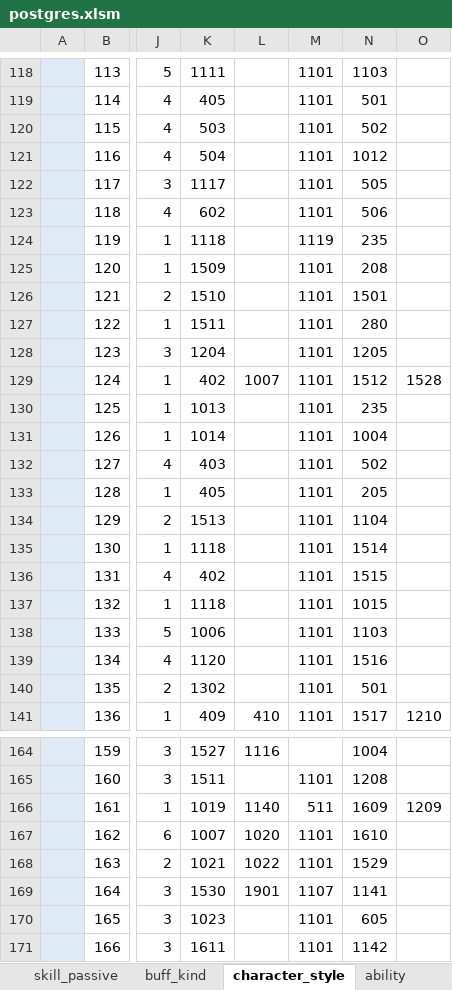
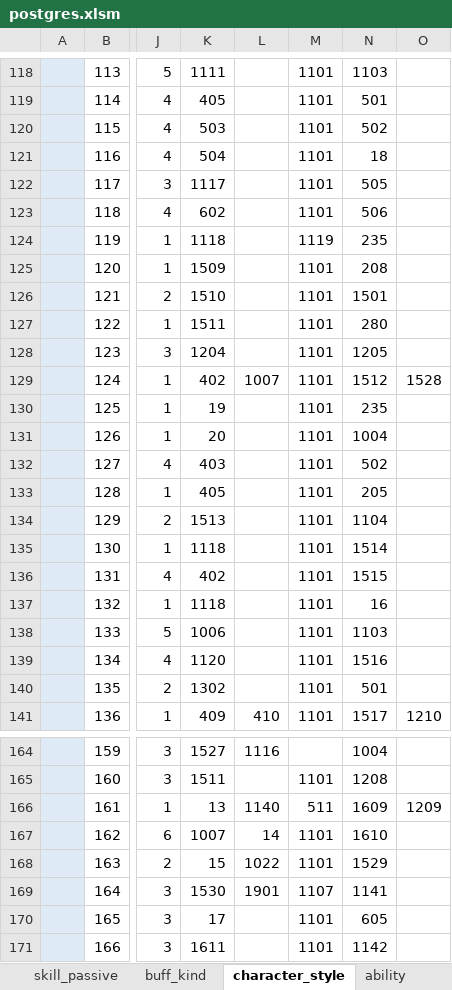
Before and after one commit to reliruleru00/hevburn, an Excel workbook: postgres.xlsm, sheet character_style, drawn as a sheet; only a part is shown, gaps mark what is left out; values as stored, in another font and other column widths than the file's, no borders; charts and pictures not drawn; the diff names each change by its address in the sheet, - before the commit and + after, or states it on an @@ line.

```diff
--- a/postgres.xlsm (sheet character_style)
+++ b/postgres.xlsm (sheet character_style)
-N121: 1012
+N121: 18
-K130: 1013
+K130: 19
-K131: 1014
+K131: 20
-N137: 1015
+N137: 16
-K166: 1019
+K166: 13
-L167: 1020
+L167: 14
-K168: 1021
+K168: 15
-K170: 1023
+K170: 17
```
Also changed, not shown: sheet ability, sheet buff_kind, sheet skill_buff, sheet スタイル登録, other sheet tabs, charts or pictures, 7 other files.
